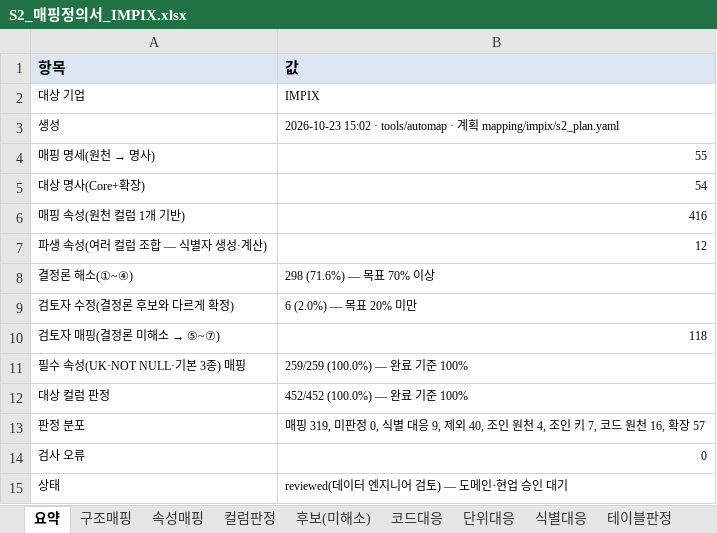
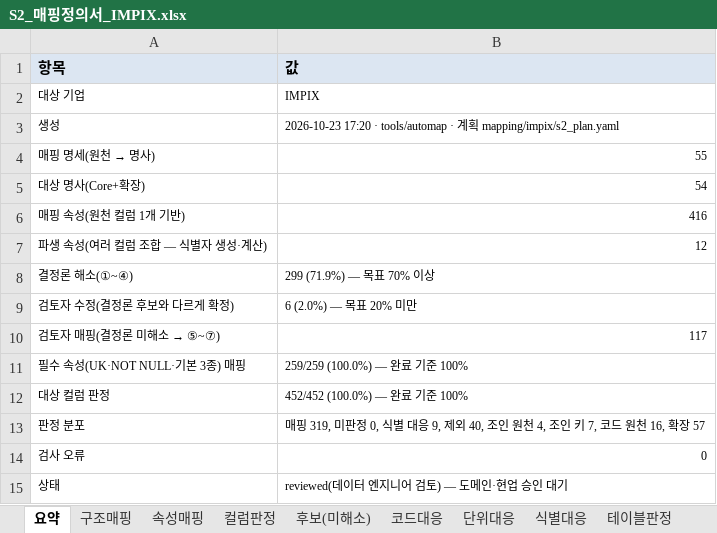
Before and after one commit to harris0709/ksx-platform, an Excel workbook: mapping/impix/S2_매핑정의서_IMPIX.xlsx, sheet 요약, drawn as a sheet; values as stored, in another font and other column widths than the file's, no borders; the diff names each change by its address in the sheet, - before the commit and + after, or states it on an @@ line.

```diff
--- a/mapping/impix/S2_매핑정의서_IMPIX.xlsx (sheet 요약)
+++ b/mapping/impix/S2_매핑정의서_IMPIX.xlsx (sheet 요약)
-B3 (값): 2026-10-23 15:02 · tools/automap…
+B3 (값): 2026-10-23 17:20 · tools/automap…
-B8 (값): 298 (71.6%) — 목표 70% 이상
+B8 (값): 299 (71.9%) — 목표 70% 이상
-B10 (값): 118
+B10 (값): 117
```
Also changed, not shown: sheet 구조매핑, sheet 속성매핑, 7 other files.
